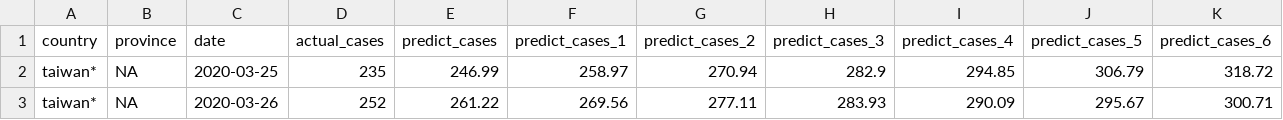
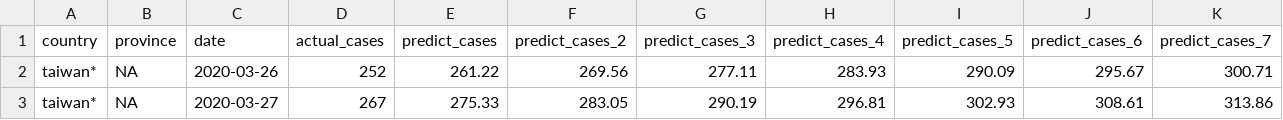
Before and after one commit to dspim/COVID-19-Forecasts, a CSV file: data/Stage2/Stage2_tw_pred.csv, drawn as a sheet; removed rows and columns are numbered as before the commit, all else as after; the diff names each change by its address in the sheet, - before the commit and + after, or states it on an @@ line.

```diff
--- a/data/Stage2/Stage2_tw_pred.csv
+++ b/data/Stage2/Stage2_tw_pred.csv
-column F (predict_cases_1), row 3: 269.56
+column K (predict_cases_7), row 2: 300.71
-row 2: taiwan* | NA | 2020-03-25 | 235 | 246.99 | 258.97 | 270.94 | 282.9 | 294.85 | 306.79 | 318.72
-F2 (predict_cases_2): 277.11
+F2 (predict_cases_2): 269.56
-G2 (predict_cases_3): 283.93
+G2 (predict_cases_3): 277.11
-H2 (predict_cases_4): 290.09
+H2 (predict_cases_4): 283.93
-I2 (predict_cases_5): 295.67
+I2 (predict_cases_5): 290.09
-J2 (predict_cases_6): 300.71
+J2 (predict_cases_6): 295.67
+row 3: taiwan* | NA | 2020-03-27 | 267 | 275.33 | 283.05 | 290.19 | 296.81 | 302.93 | 308.61 | 313.86
```
Also changed, not shown: data/Stage1/Stage1_NovelCovid_tw.csv, data/Stage1/Stage1_Taiwan_CDC.csv, 14 other files.
